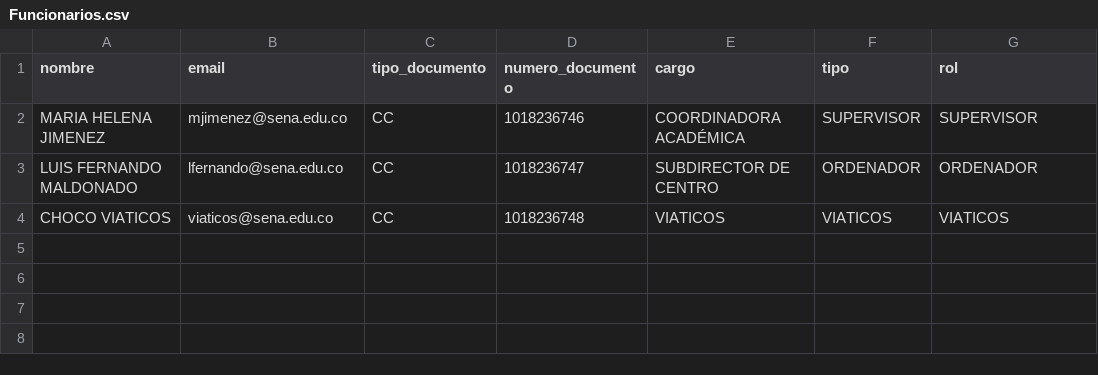
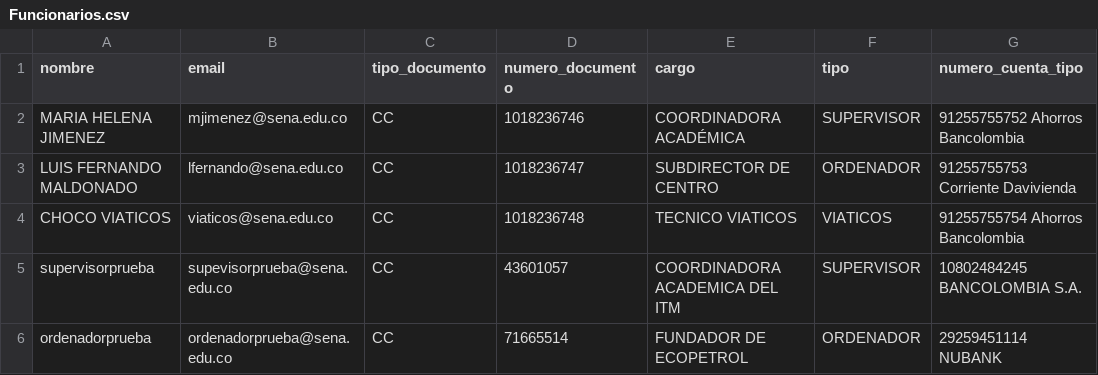
Before and after one commit to sebastianmm2714/agendaCTGI, a CSV file: database/data/Funcionarios.csv, drawn as a sheet.

```diff
--- a/database/data/Funcionarios.csv
+++ b/database/data/Funcionarios.csv
@@ -1,4 +1,6 @@
-nombre,email,tipo_documento,numero_documento,cargo,tipo,rol
-MARIA HELENA JIMENEZ,mjimenez@sena.edu.co,CC,1018236746,COORDINADORA ACADÉMICA,SUPERVISOR,SUPERVISOR
-LUIS FERNANDO MALDONADO,lfernando@sena.edu.co,CC,1018236747,SUBDIRECTOR DE CENTRO,ORDENADOR,ORDENADOR
-CHOCO VIATICOS,viaticos@sena.edu.co,CC,1018236748,VIATICOS,VIATICOS,VIATICOS
+nombre,email,tipo_documento,numero_documento,cargo,tipo,numero_cuenta_tipo
+MARIA HELENA JIMENEZ,mjimenez@sena.edu.co,CC,1018236746,COORDINADORA ACADÉMICA,SUPERVISOR,91255755752 Ahorros Bancolombia
+LUIS FERNANDO MALDONADO,lfernando@sena.edu.co,CC,1018236747,SUBDIRECTOR DE CENTRO,ORDENADOR,91255755753 Corriente Davivienda
+CHOCO VIATICOS,viaticos@sena.edu.co,CC,1018236748,TECNICO VIATICOS,VIATICOS,91255755754 Ahorros Bancolombia
+supervisorprueba,supevisorprueba@sena.edu.co,CC,43601057,COORDINADORA ACADEMICA DEL ITM,SUPERVISOR,10802484245 BANCOLOMBIA S.A.
+ordenadorprueba,ordenadorprueba@sena.edu.co,CC,71665514,FUNDADOR DE ECOPETROL,ORDENADOR,29259451114 NUBANK
```
Also changed, not shown: database/data/Instructores.csv, 46 other files.
